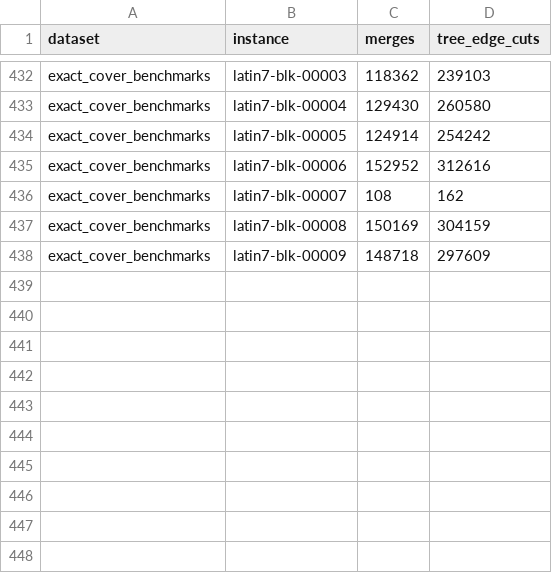
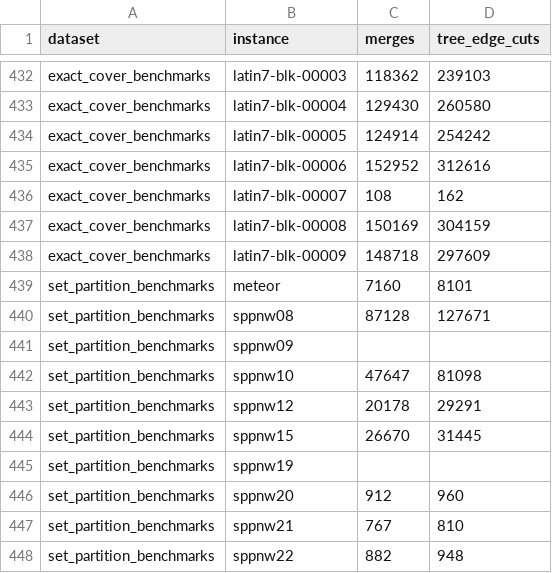
Before and after one commit to loiufam/Algorithm_DXD, a CSV file: results/cc_merges_tree_edge_cuts.csv, drawn as a sheet; only a part is shown, gaps mark what is left out; the diff names each change by its address in the sheet, - before the commit and + after, or states it on an @@ line.

```diff
--- a/results/cc_merges_tree_edge_cuts.csv
+++ b/results/cc_merges_tree_edge_cuts.csv
+row 439: set_partition_benchmarks | meteor | 7160 | 8101
+row 440: set_partition_benchmarks | sppnw08 | 87128 | 127671
+row 441: set_partition_benchmarks | sppnw09
+row 442: set_partition_benchmarks | sppnw10 | 47647 | 81098
+row 443: set_partition_benchmarks | sppnw12 | 20178 | 29291
+row 444: set_partition_benchmarks | sppnw15 | 26670 | 31445
+row 445: set_partition_benchmarks | sppnw19
+row 446: set_partition_benchmarks | sppnw20 | 912 | 960
+row 447: set_partition_benchmarks | sppnw21 | 767 | 810
+row 448: set_partition_benchmarks | sppnw22 | 882 | 948
```
Also changed, not shown: results/cc_dynamics_instances.csv, 4 other files.
